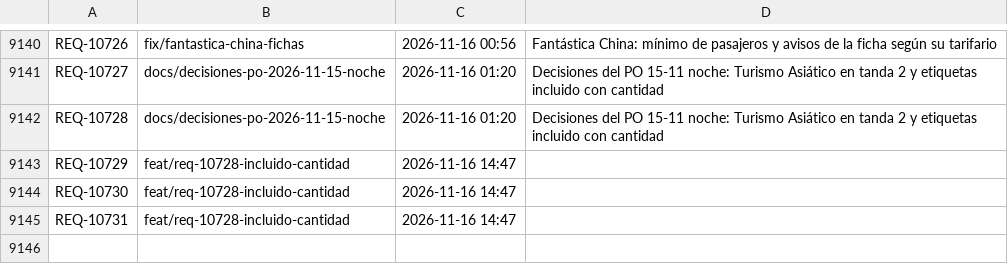
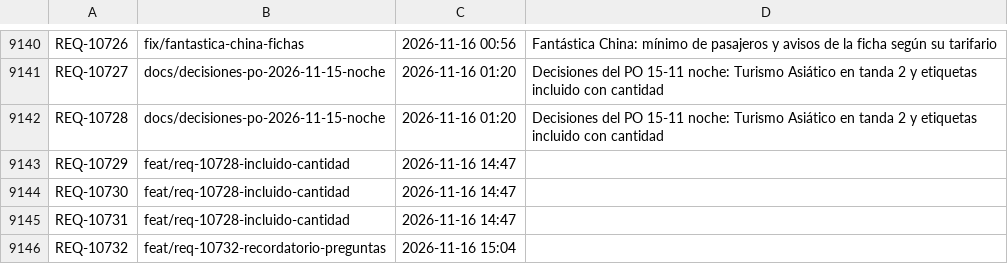
Before and after one commit to adrianrodvarmxb-cloud/travel-puzzle-web, a TSV file: folios.tsv, drawn as a sheet; only a part is shown, gaps mark what is left out; the diff names each change by its address in the sheet, - before the commit and + after, or states it on an @@ line.

```diff
--- a/folios.tsv
+++ b/folios.tsv
+row 9146: REQ-10732 | feat/req-10732-recordatorio-preguntas | 2026-11-16 15:04
```
